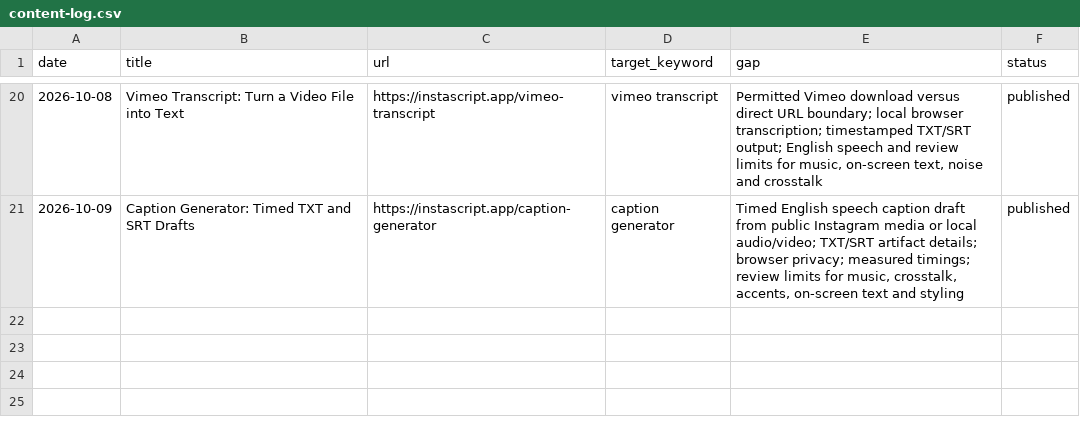
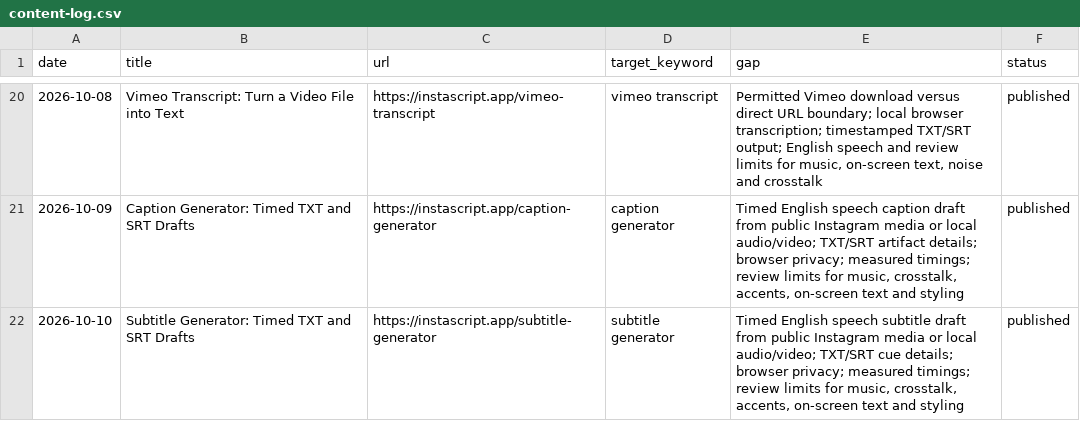
Before and after one commit to nickwebt800/instascript, a CSV file: content-log.csv, drawn as a sheet; only a part is shown, gaps mark what is left out; the diff names each change by its address in the sheet, - before the commit and + after, or states it on an @@ line.

Commit message:
Publish subtitle generator page

```diff
--- a/content-log.csv
+++ b/content-log.csv
+row 22: 2026-10-10 | Subtitle Generator: Timed TXT and SRT Drafts | https://instascript.app/subtitle-generator | subtitle generator | Timed English speech subtitle draft from public Instagram media or local audio/video; TXT/SRT cue details; browser privacy; measured timings; review limits for music, crosstalk, accents, on-screen text and styling | published
```
Also changed, not shown: 8 other files.
